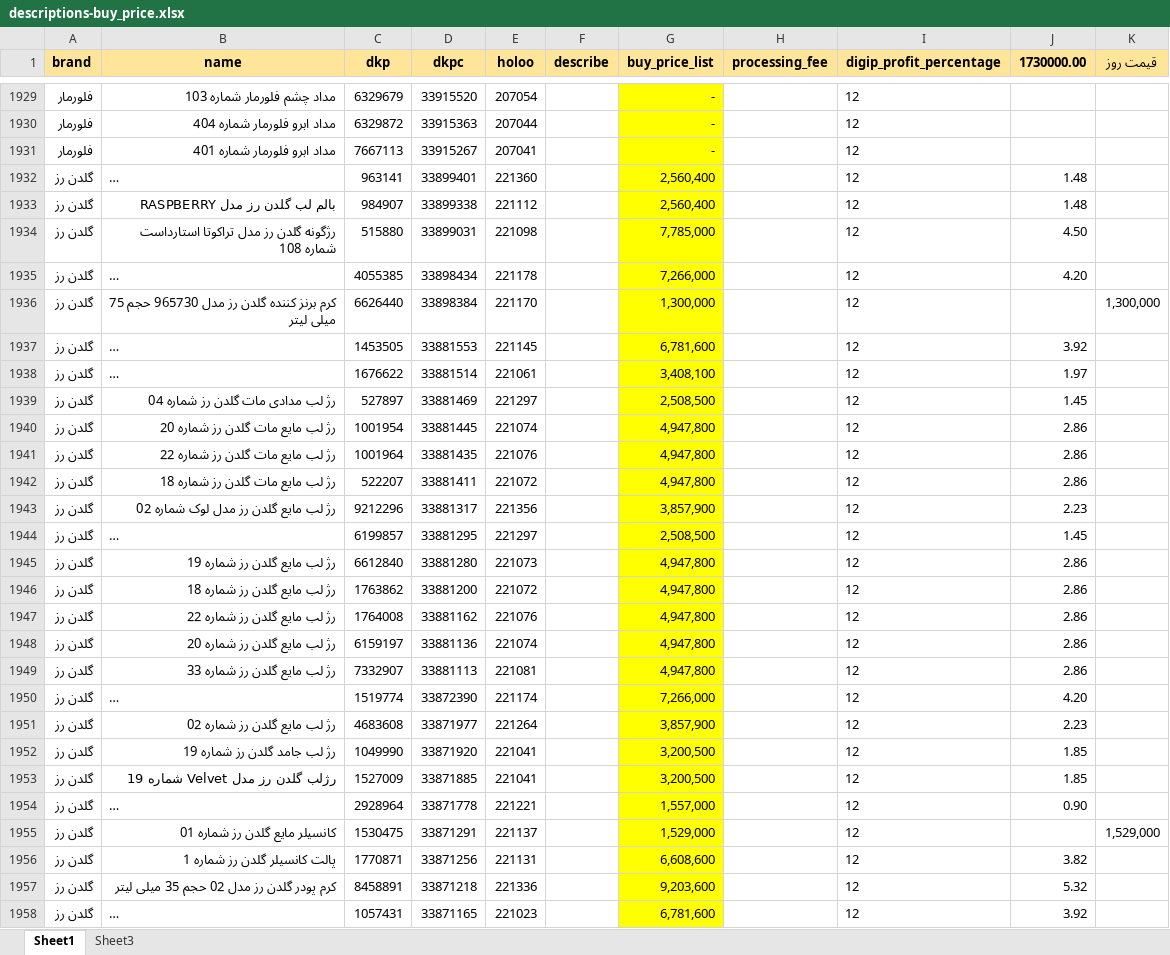
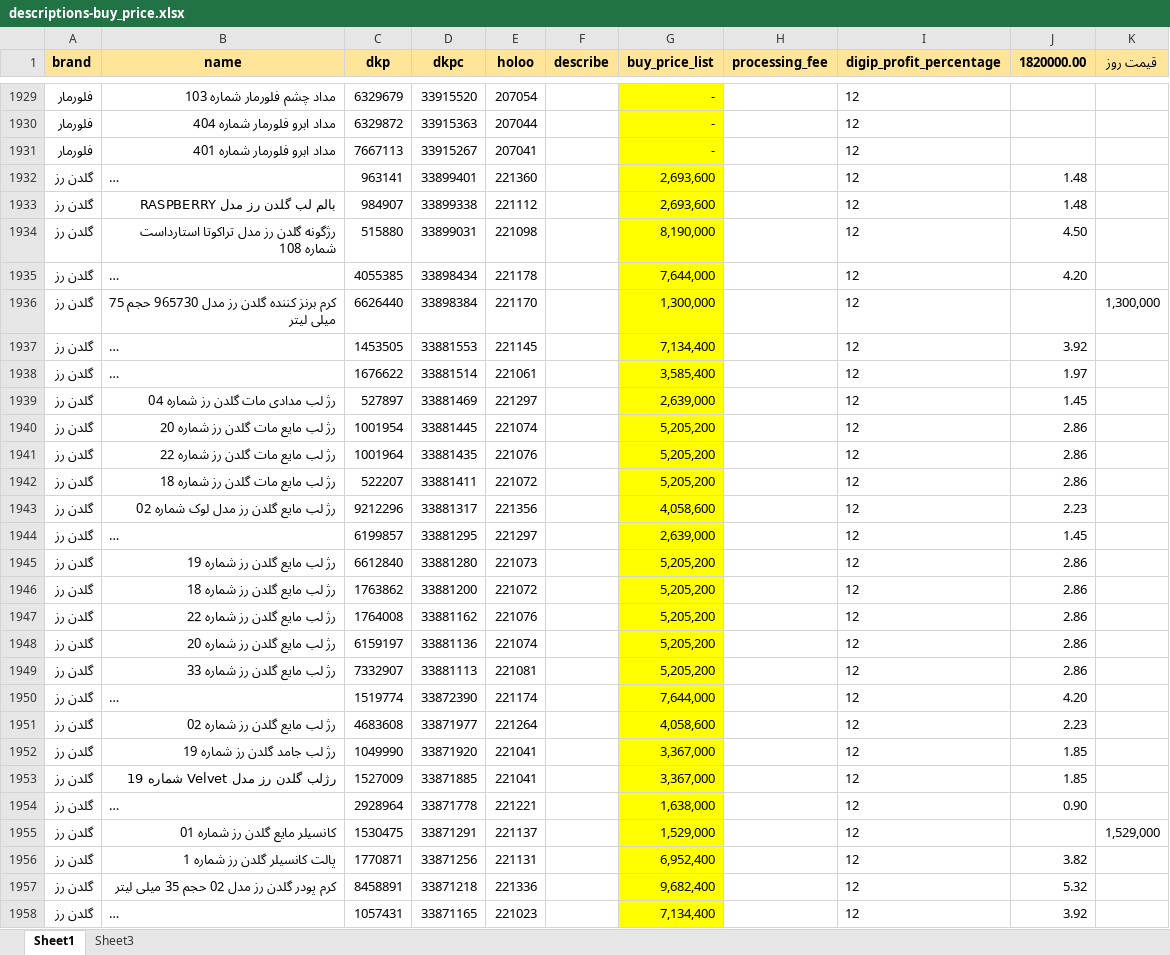
Before and after one commit to behzad-afsari/inventory-digi-2.6-1405, an Excel workbook: model/data/descriptions-buy_price.xlsx, sheet Sheet1, drawn as a sheet; only a part is shown, gaps mark what is left out; long unchanged cells end in …; values as stored, in another font and other column widths than the file's, no borders; the diff covers the shown part only; the diff names each change by its address in the sheet, - before the commit and + after, or states it on an @@ line.

Commit message:
update data

```diff
--- a/model/data/descriptions-buy_price.xlsx (sheet Sheet1)
+++ b/model/data/descriptions-buy_price.xlsx (sheet Sheet1)
-J1: 1730000.00
+J1: 1820000.00
-G1932:G1933 (buy_price_list): 2,560,400
+G1932:G1933 (buy_price_list): 2,693,600
-G1934 (buy_price_list): 7,785,000
+G1934 (buy_price_list): 8,190,000
-G1935 (buy_price_list): 7,266,000
+G1935 (buy_price_list): 7,644,000
-G1937 (buy_price_list): 6,781,600
+G1937 (buy_price_list): 7,134,400
-G1938 (buy_price_list): 3,408,100
+G1938 (buy_price_list): 3,585,400
-G1939 (buy_price_list): 2,508,500
+G1939 (buy_price_list): 2,639,000
-G1940:G1942 (buy_price_list): 4,947,800
+G1940:G1942 (buy_price_list): 5,205,200
-G1943 (buy_price_list): 3,857,900
+G1943 (buy_price_list): 4,058,600
-G1944 (buy_price_list): 2,508,500
+G1944 (buy_price_list): 2,639,000
-G1945:G1949 (buy_price_list): 4,947,800
+G1945:G1949 (buy_price_list): 5,205,200
-G1950 (buy_price_list): 7,266,000
+G1950 (buy_price_list): 7,644,000
-G1951 (buy_price_list): 3,857,900
+G1951 (buy_price_list): 4,058,600
-G1952:G1953 (buy_price_list): 3,200,500
+G1952:G1953 (buy_price_list): 3,367,000
-G1954 (buy_price_list): 1,557,000
+G1954 (buy_price_list): 1,638,000
-G1956 (buy_price_list): 6,608,600
+G1956 (buy_price_list): 6,952,400
-G1957 (buy_price_list): 9,203,600
+G1957 (buy_price_list): 9,682,400
-G1958 (buy_price_list): 6,781,600
+G1958 (buy_price_list): 7,134,400
```
Also changed, not shown: 1 added row and 1163 edited cells elsewhere in this sheet, sheet Sheet3, model/data/buy-price.xlsx, model/data/list-products-from-digi/list-from-digi.xlsx, 36 other files.
